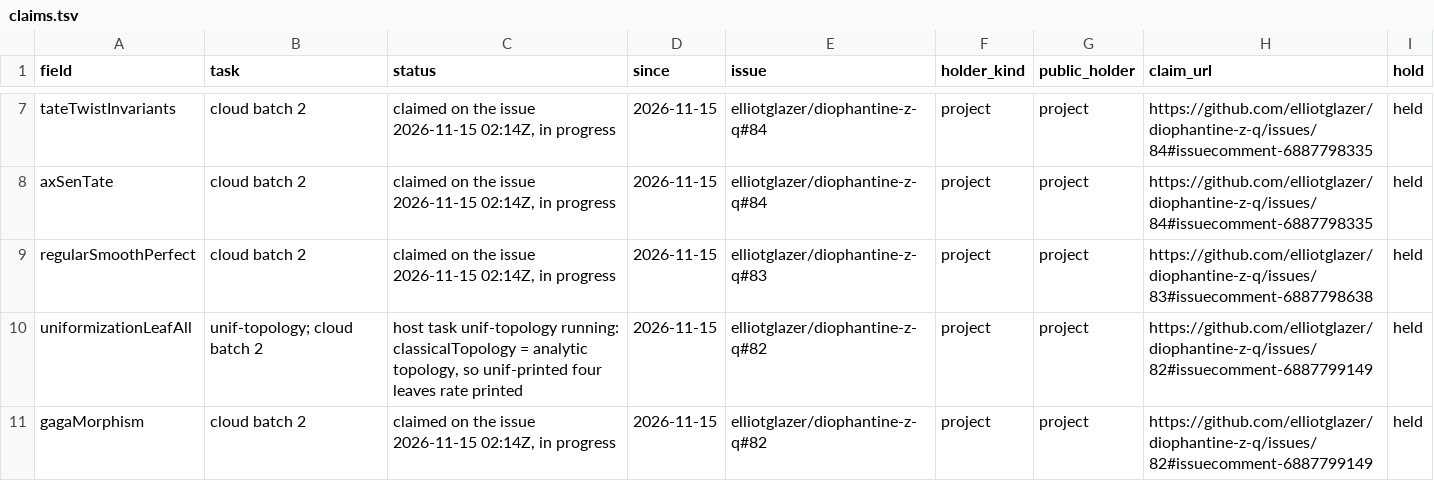
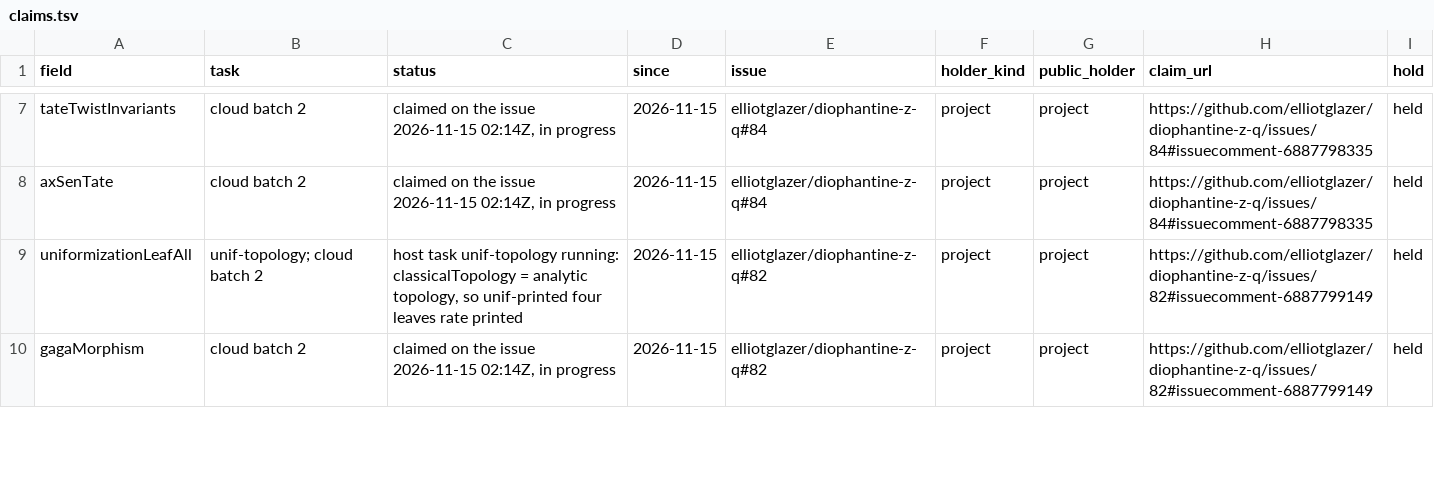
Before and after one commit to CheyLoveday/diophantine-z-q, a TSV file: docs/one-proof/claims.tsv, drawn as a sheet; only a part is shown, gaps mark what is left out; the diff names each change by its address in the sheet, - before the commit and + after, or states it on an @@ line.

Commit message:
leaf-fold31: regularSmoothPerfect proved (fork PR #24); autofold, TailZ42, open35

```diff
--- a/docs/one-proof/claims.tsv
+++ b/docs/one-proof/claims.tsv
-row 9: regularSmoothPerfect | cloud batch 2 | claimed on the issue 2026-11-15 02:14Z, in progress | 2026-11-15 | elliotglazer/diophantine-z-q#83 | project | project | https://github.com/elliotglazer/diophantine-z-q/issues/83#issuecomment-6887798638 | held
```
Also changed, not shown: docs/one-proof/kinds.tsv, 3 other files.
